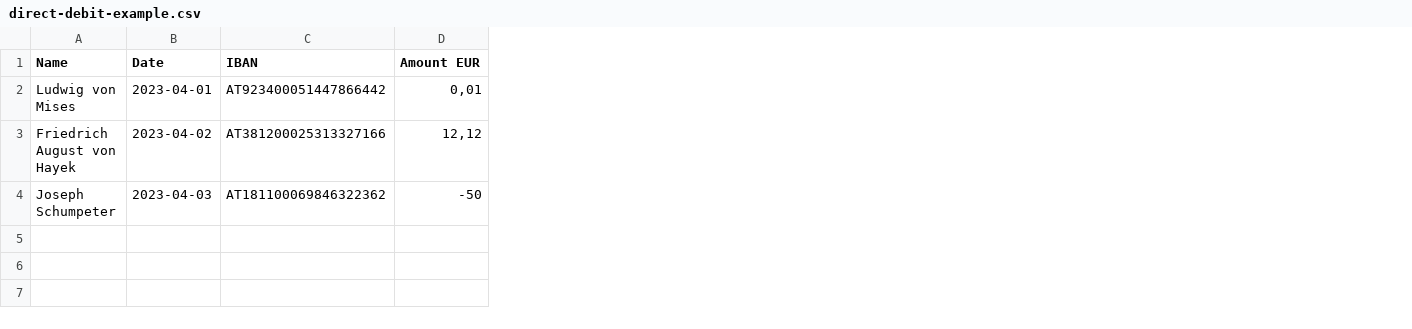
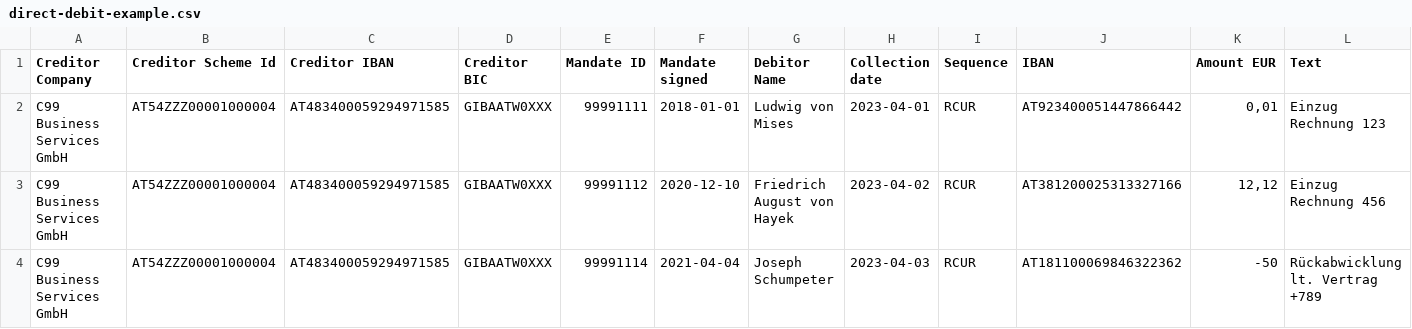
Before and after one commit to mathiasfrey/simple-sepa, a CSV file: data/direct-debit-example.csv, drawn as a sheet; addresses are those after the commit; the diff names each change by its address in the sheet, - before the commit and + after, or states it on an @@ line.

```diff
--- a/data/direct-debit-example.csv
+++ b/data/direct-debit-example.csv
+column A (Creditor Company), rows 2-4: all C99 Business Services GmbH
+column B (Creditor Scheme Id), rows 2-4: all AT54ZZZ00001000004
+column C (Creditor IBAN), rows 2-4: all AT483400059294971585
+column D (Creditor BIC), rows 2-4: all GIBAATW0XXX
+column E (Mandate ID), rows 2-4: 99991111 | 99991112 | 99991114
+column F (Mandate signed), rows 2-4: 2018-01-01 | 2020-12-10 | 2021-04-04
+column I (Sequence), rows 2-4: all RCUR
+column L (Text), rows 2-4: Einzug Rechnung 123 | Einzug Rechnung 456 | Rückabwicklung lt. Vertrag +789
-G1: Name
+G1: Debitor Name
-H1: Date
+H1: Collection date
```
Also changed, not shown: 9 other files.
